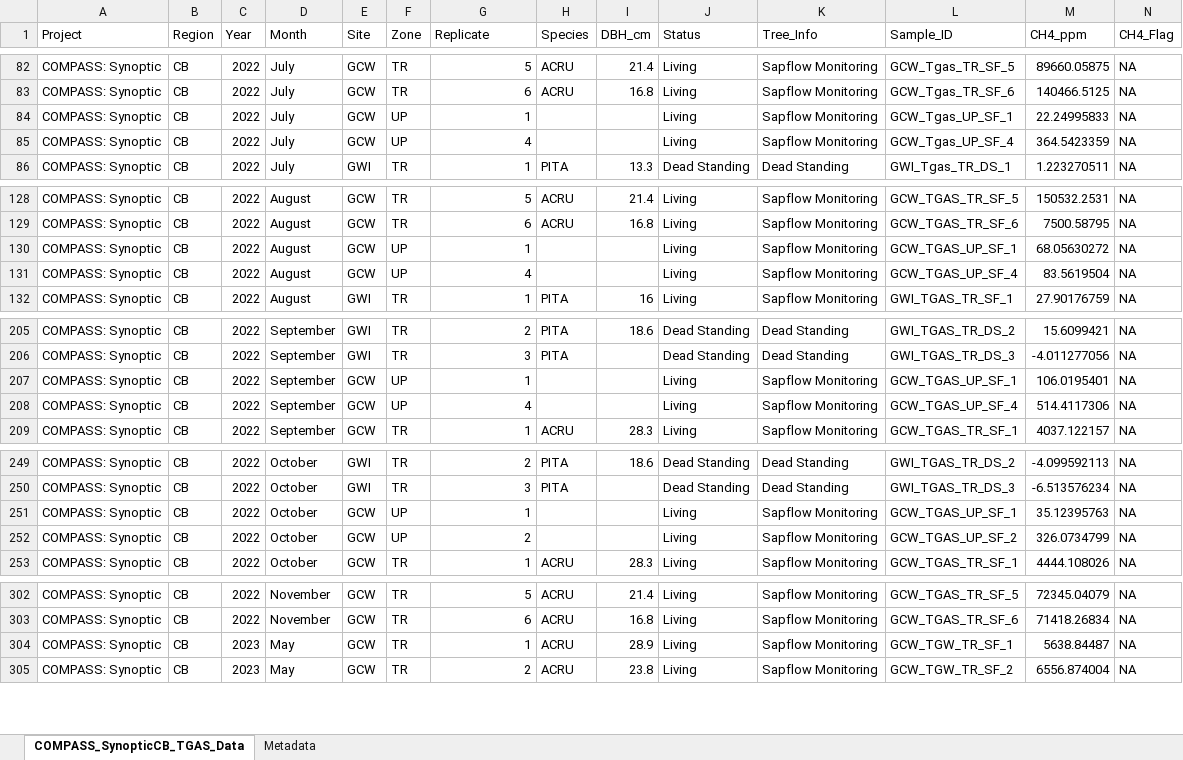
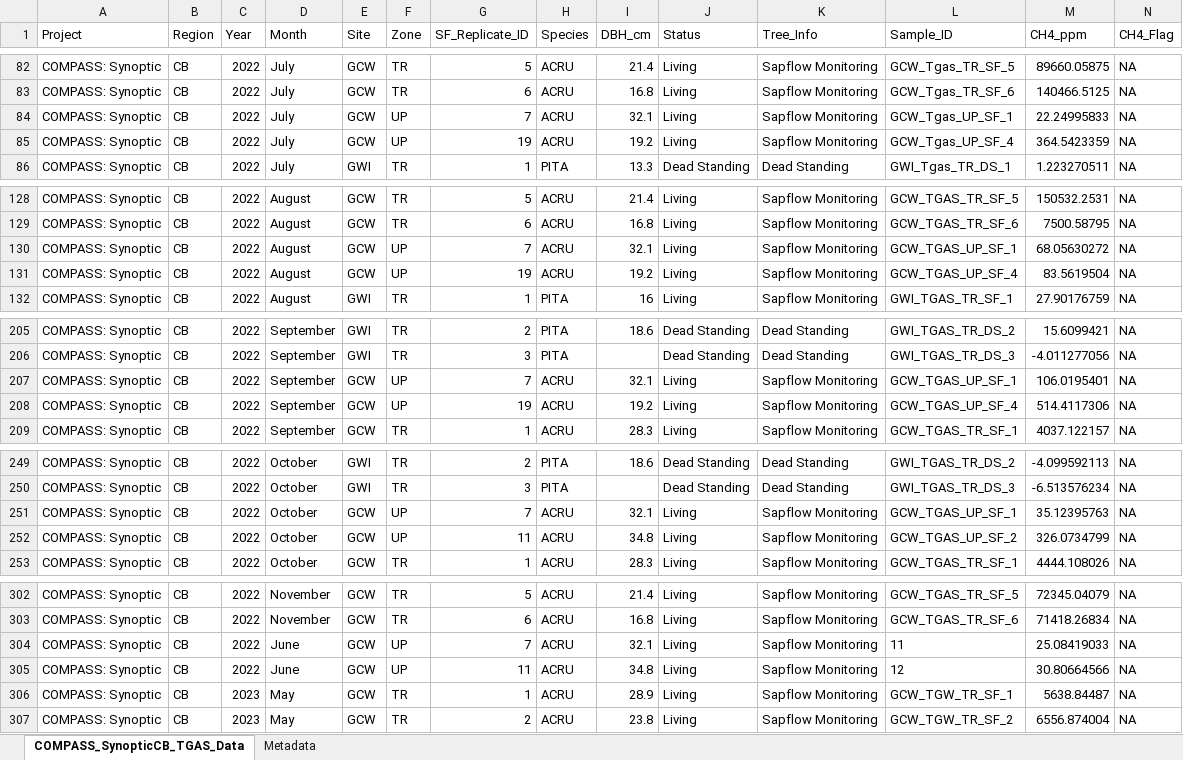
Before and after one commit to COMPASS-DOE/synoptic-discrete-data, an Excel workbook: Tree_Gas_Wells/Synoptic_CB/COMPASS_SynopticCB_TGAS_AllData_forESSDIVE.xlsx, sheet COMPASS_SynopticCB_TGAS_Data, drawn as a sheet; only a part is shown, gaps mark what is left out; values as stored, in another font and other column widths than the file's, no borders; rows hold the shown columns only; the diff covers the shown part only; the diff names each change by its address in the sheet, - before the commit and + after, or states it on an @@ line.

```diff
--- a/Tree_Gas_Wells/Synoptic_CB/COMPASS_SynopticCB_TGAS_AllData_forESSDIVE.xlsx (sheet COMPASS_SynopticCB_TGAS_Data)
+++ b/Tree_Gas_Wells/Synoptic_CB/COMPASS_SynopticCB_TGAS_AllData_forESSDIVE.xlsx (sheet COMPASS_SynopticCB_TGAS_Data)
-G1: Replicate
+G1: SF_Replicate_ID
-G84 (SF_Replicate_ID): 1
+G84 (SF_Replicate_ID): 7
-H84:H85 (Species): (empty)
+H84:H85 (Species): ACRU
-I84 (DBH_cm): (empty)
+I84 (DBH_cm): 32.1
-G85 (SF_Replicate_ID): 4
+G85 (SF_Replicate_ID): 19
-I85 (DBH_cm): (empty)
+I85 (DBH_cm): 19.2
-G130 (SF_Replicate_ID): 1
+G130 (SF_Replicate_ID): 7
-H130:H131 (Species): (empty)
+H130:H131 (Species): ACRU
-I130 (DBH_cm): (empty)
+I130 (DBH_cm): 32.1
-G131 (SF_Replicate_ID): 4
+G131 (SF_Replicate_ID): 19
-I131 (DBH_cm): (empty)
+I131 (DBH_cm): 19.2
-G207 (SF_Replicate_ID): 1
+G207 (SF_Replicate_ID): 7
-H207:H208 (Species): (empty)
+H207:H208 (Species): ACRU
-I207 (DBH_cm): (empty)
+I207 (DBH_cm): 32.1
-G208 (SF_Replicate_ID): 4
+G208 (SF_Replicate_ID): 19
-I208 (DBH_cm): (empty)
+I208 (DBH_cm): 19.2
-G251 (SF_Replicate_ID): 1
+G251 (SF_Replicate_ID): 7
-H251:H252 (Species): (empty)
+H251:H252 (Species): ACRU
-I251 (DBH_cm): (empty)
+I251 (DBH_cm): 32.1
-G252 (SF_Replicate_ID): 2
+G252 (SF_Replicate_ID): 11
-I252 (DBH_cm): (empty)
+I252 (DBH_cm): 34.8
+row 304: COMPASS: Synoptic | CB | 2022 | June | GCW | UP | 7 | ACRU | 32.1 | Living | Sapflow Monitoring | 11 | 25.08419033 | NA
+row 305: COMPASS: Synoptic | CB | 2022 | June | GCW | UP | 11 | ACRU | 34.8 | Living | Sapflow Monitoring | 12 | 30.80664566 | NA
```
Also changed, not shown: 23 added rows and 3 edited cells elsewhere in this sheet, sheet Metadata, 14 other files.
